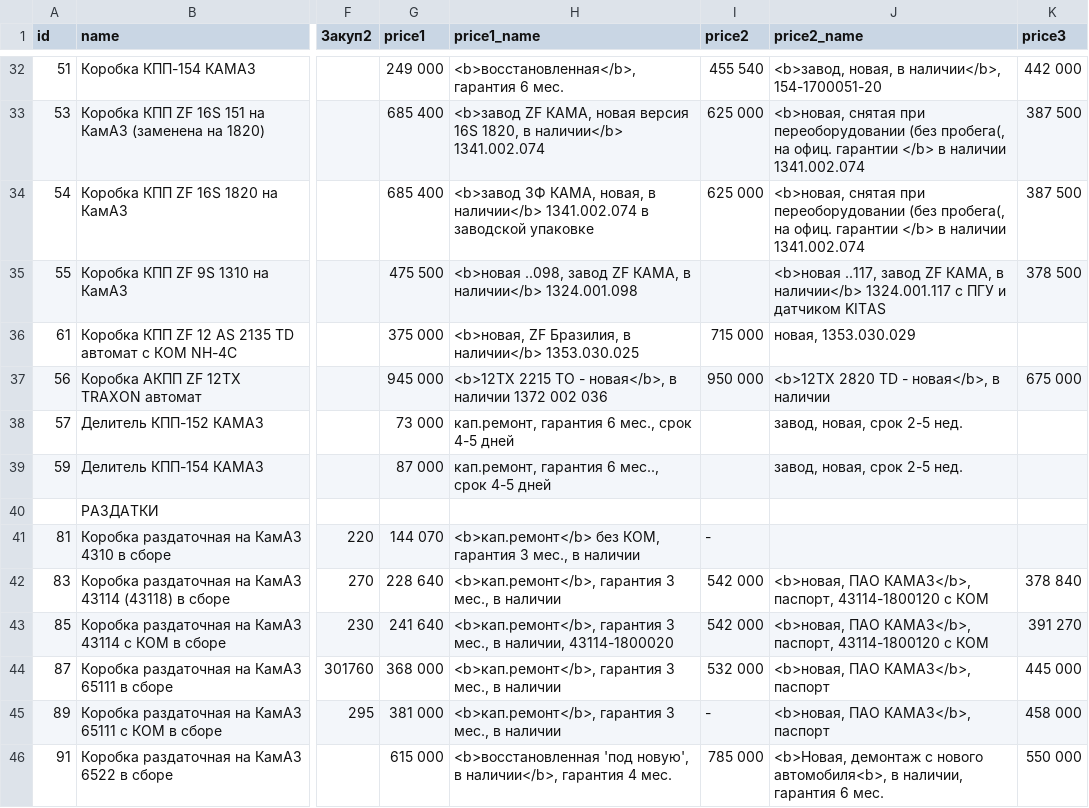
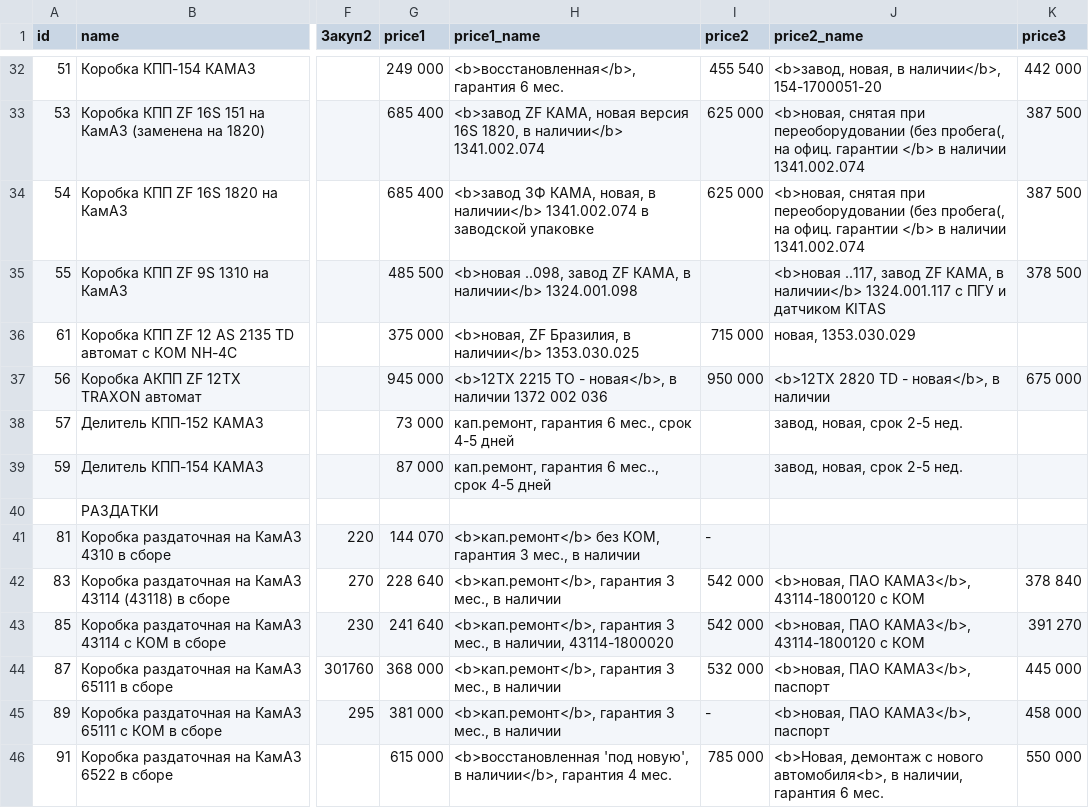
Before and after one commit to reesly/zap-kam, a TSV file: data/agregaty.tsv, drawn as a sheet; only a part is shown, gaps mark what is left out; the diff names each change by its address in the sheet, - before the commit and + after, or states it on an @@ line.

Commit message:
1212

```diff
--- a/data/agregaty.tsv
+++ b/data/agregaty.tsv
-G35 (price1): 475 500
+G35 (price1): 485 500
-J42:J43 (price2_name): …ПАО КАМАЗ</b>, паспорт, 43114-1800120 с…
+J42:J43 (price2_name): …ПАО КАМАЗ</b>, 43114-1800120 с…
```
